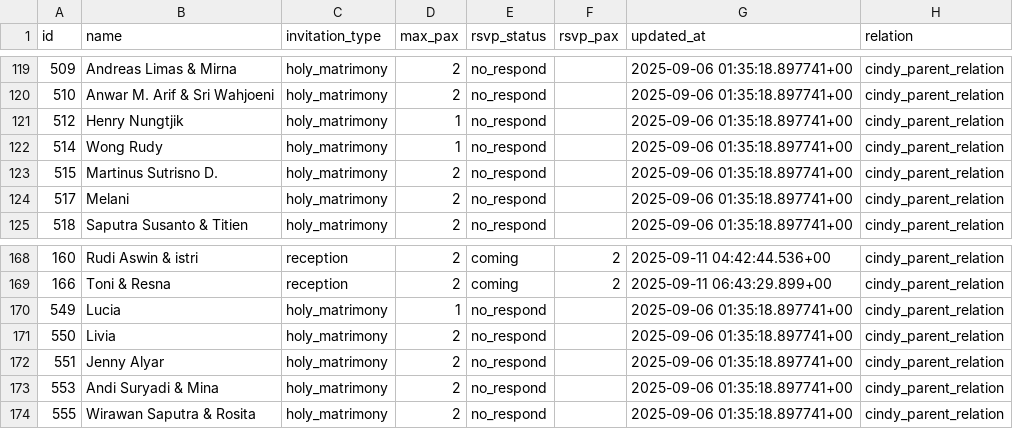
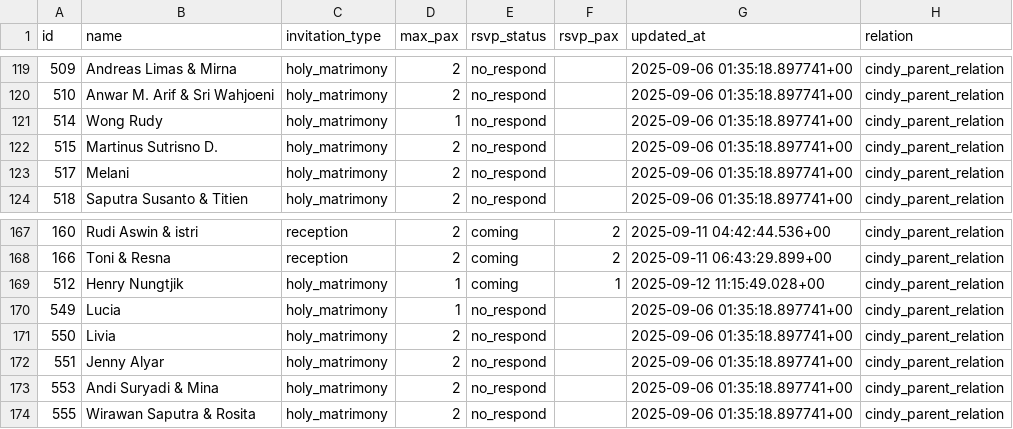
Before and after one commit to alfonski/wed-guest-helper, a CSV file: guest_rows.csv, drawn as a sheet; only a part is shown, gaps mark what is left out; removed rows and columns are numbered as before the commit, all else as after; the diff names each change by its address in the sheet, - before the commit and + after, or states it on an @@ line.

```diff
--- a/guest_rows.csv
+++ b/guest_rows.csv
-row 121: 512 | Henry Nungtjik | holy_matrimony | 1 | no_respond |  | 2025-09-06 01:35:18.897741+00 | cindy_parent_relation
+row 169: 512 | Henry Nungtjik | holy_matrimony | 1 | coming | 1 | 2025-09-12 11:15:49.028+00 | cindy_parent_relation
```
